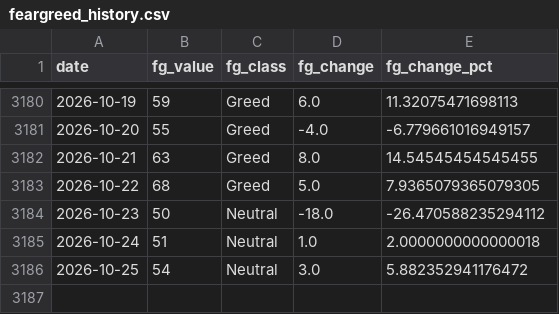
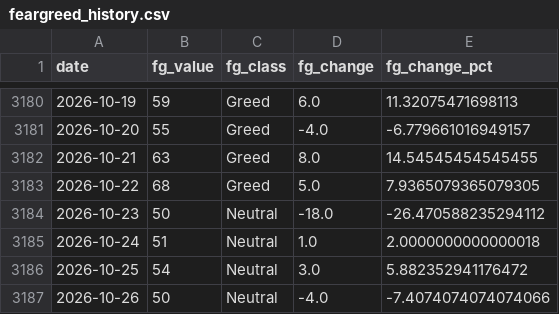
Before and after one commit to juanjo-geo/financial-agent, a CSV file: data/historical/feargreed_history.csv, drawn as a sheet; only a part is shown, gaps mark what is left out.

```diff
--- a/data/historical/feargreed_history.csv
+++ b/data/historical/feargreed_history.csv
@@ -3186 +3186,2 @@ date,fg_value,fg_class,fg_change,fg_change_pct
 2026-10-25,54,Neutral,3.0,5.882352941176472
+2026-10-26,50,Neutral,-4.0,-7.4074074074074066
```
Also changed, not shown: data/processed/latest_snapshot.csv, data/signals/evaluation_log.csv, 25 other files.
